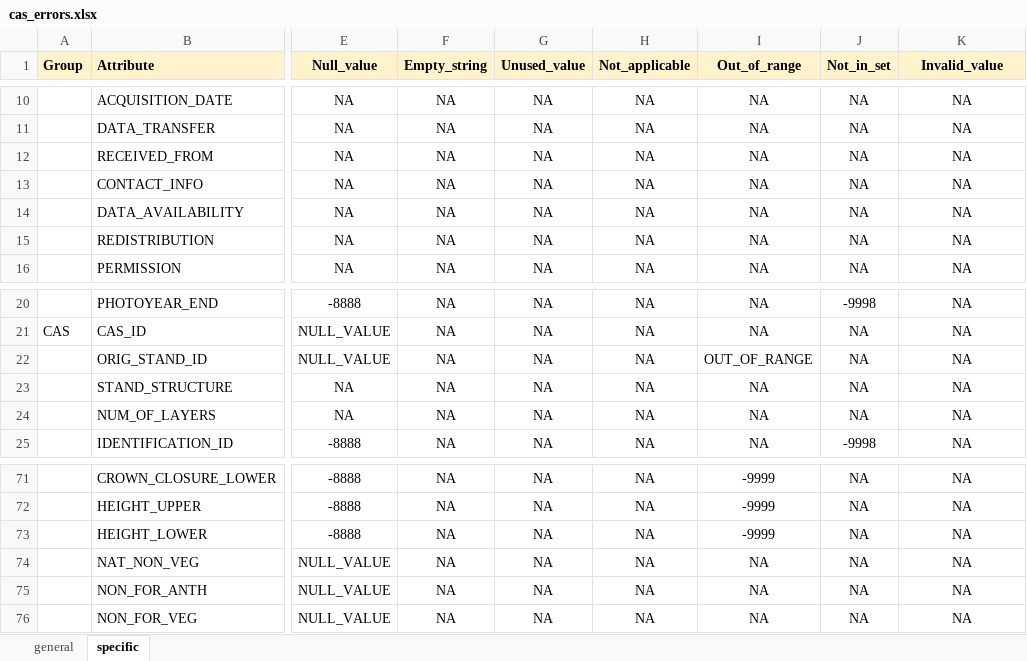
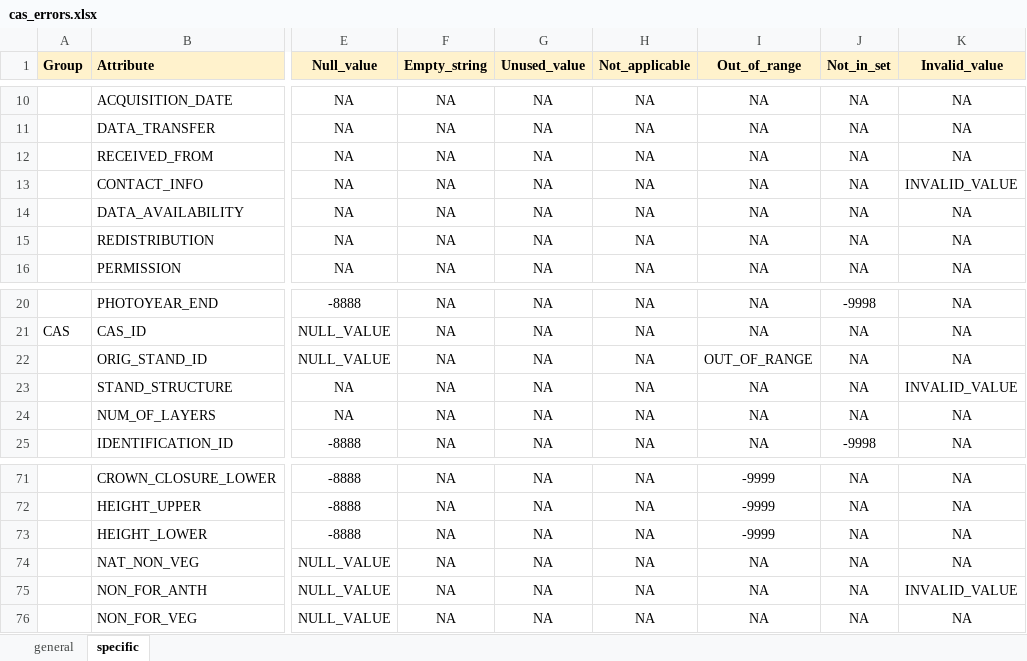
Before and after one commit to prvernier/cas, an Excel workbook: data/cas_errors.xlsx, sheet specific, drawn as a sheet; only a part is shown, gaps mark what is left out; values as stored, in another font and other column widths than the file's, no borders; the diff names each change by its address in the sheet, - before the commit and + after, or states it on an @@ line.

```diff
--- a/data/cas_errors.xlsx (sheet specific)
+++ b/data/cas_errors.xlsx (sheet specific)
-K13 (Invalid_value): NA
+K13 (Invalid_value): INVALID_VALUE
-K23 (Invalid_value): NA
+K23 (Invalid_value): INVALID_VALUE
-K75 (Invalid_value): NA
+K75 (Invalid_value): INVALID_VALUE
```
Also changed, not shown: sheet general, 11 other files.
